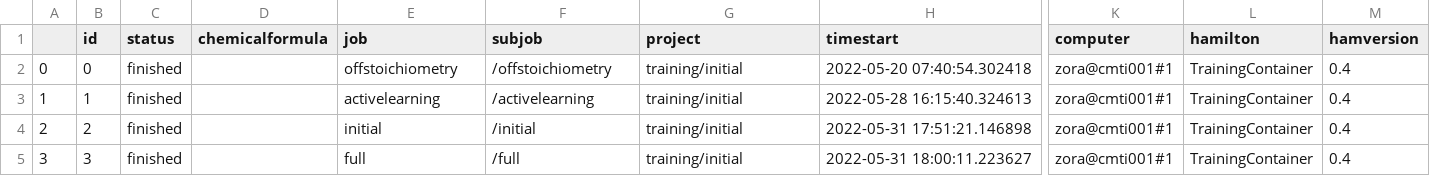
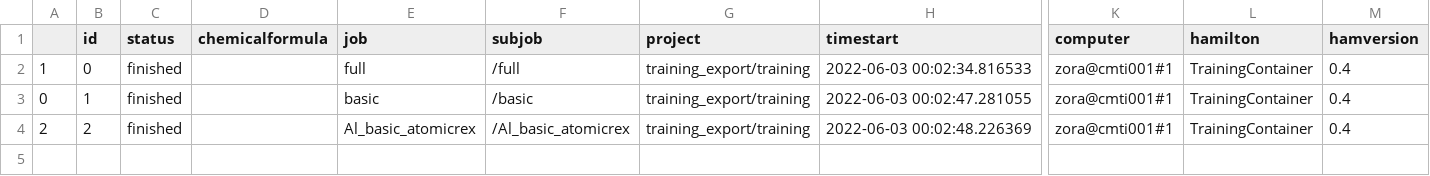
Before and after one commit to pyiron-workshop/potentials-workshop-2022, a CSV file: introduction/export.csv, drawn as a sheet; only a part is shown, gaps mark what is left out; removed rows and columns are numbered as before the commit, all else as after; rows hold the shown columns only; the diff names each change by its address in the sheet, - before the commit and + after, or states it on an @@ line.

Commit message:
Simplify UnpackProject, rename training jobs

```diff
--- a/introduction/export.csv
+++ b/introduction/export.csv
+row 2: 1 | 0 | finished |  | full | /full | training_export/training | 2022-06-03 00:02:34.816533 | zora@cmti001#1 | TrainingContainer | 0.4
-B3 (id): 0
+B3 (id): 1
-E3 (job): offstoichiometry
+E3 (job): basic
-F3 (subjob): /offstoichiometry
+F3 (subjob): /basic
-G3 (project): training/initial
+G3 (project): training_export/training
-H3 (timestart): 2022-05-20 07:40:54.302418
+H3 (timestart): 2022-06-03 00:02:47.281055
-row 3: 1 | 1 | finished |  | activelearning | /activelearning | training/initial | 2022-05-28 16:15:40.324613 | zora@cmti001#1 | TrainingContainer | 0.4
-E4 (job): initial
+E4 (job): Al_basic_atomicrex
-F4 (subjob): /initial
+F4 (subjob): /Al_basic_atomicrex
-G4 (project): training/initial
+G4 (project): training_export/training
-H4 (timestart): 2022-05-31 17:51:21.146898
+H4 (timestart): 2022-06-03 00:02:48.226369
-row 5: 3 | 3 | finished |  | full | /full | training/initial | 2022-05-31 18:00:11.223627 | zora@cmti001#1 | TrainingContainer | 0.4
```
Also changed, not shown: 3 other files.
